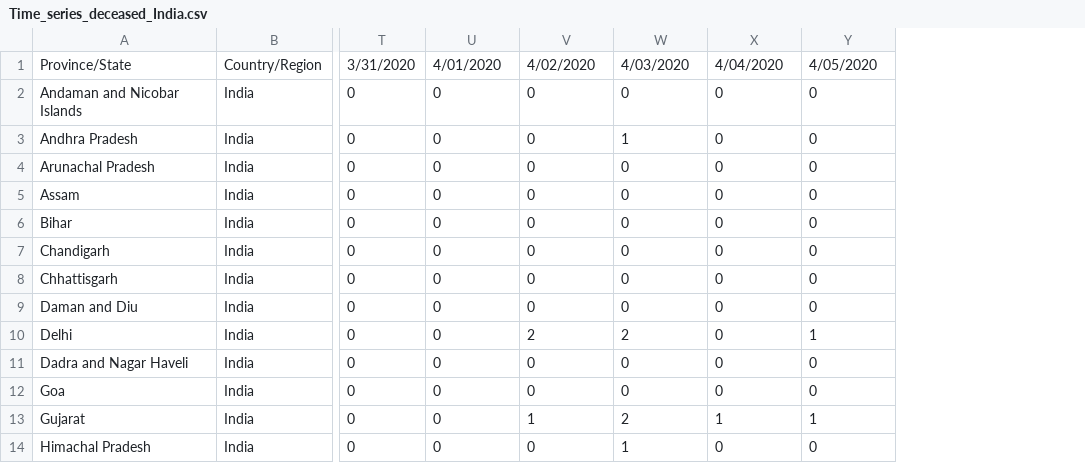
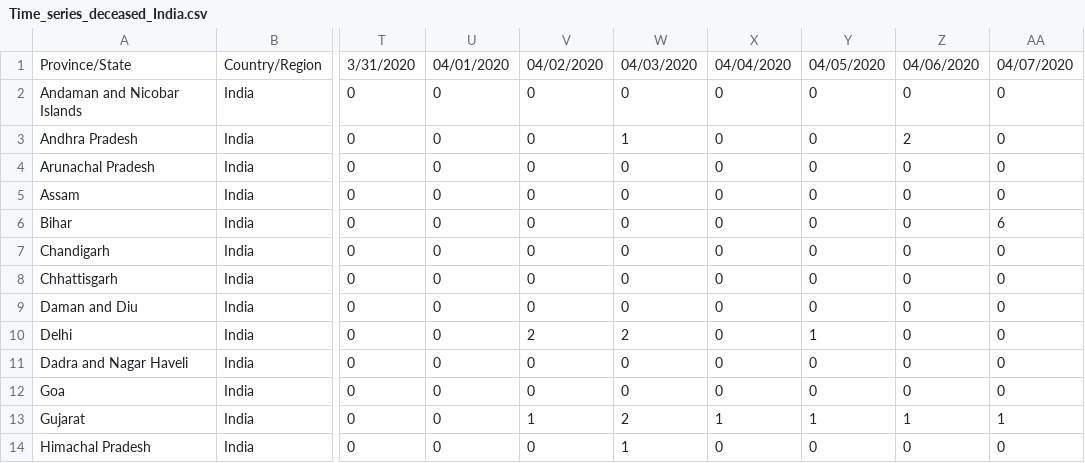
Before and after one commit to Prabindas001/COVID-19, a CSV file: Time_series_deceased_India.csv, drawn as a sheet; only a part is shown, gaps mark what is left out; the diff names each change by its address in the sheet, - before the commit and + after, or states it on an @@ line.

Commit message:
Update Time_series_deceased_India.csv

```diff
--- a/Time_series_deceased_India.csv
+++ b/Time_series_deceased_India.csv
+column Z, rows 1-14: 04/06/2020 | 0 | 2 | 0 | 0 | 0 | 0 | 0 | 0 | 0 | 0 | 0 | 1 | 0
+column AA, rows 1-14: 04/07/2020 | 0 | 0 | 0 | 0 | 6 | 0 | 0 | 0 | 0 | 0 | 0 | 1 | 0
-U1: 4/01/2020
+U1: 04/01/2020
-V1: 4/02/2020
+V1: 04/02/2020
-W1: 4/03/2020
+W1: 04/03/2020
-X1: 4/04/2020
+X1: 04/04/2020
-Y1: 4/05/2020
+Y1: 04/05/2020
```
